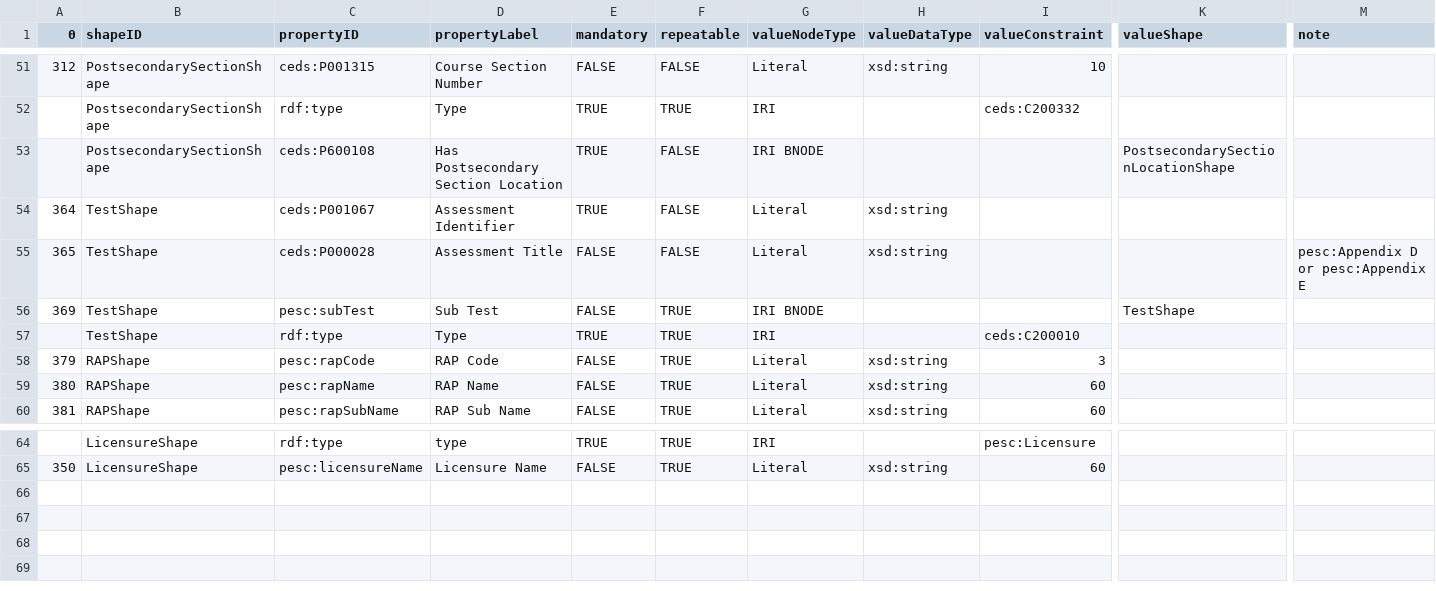
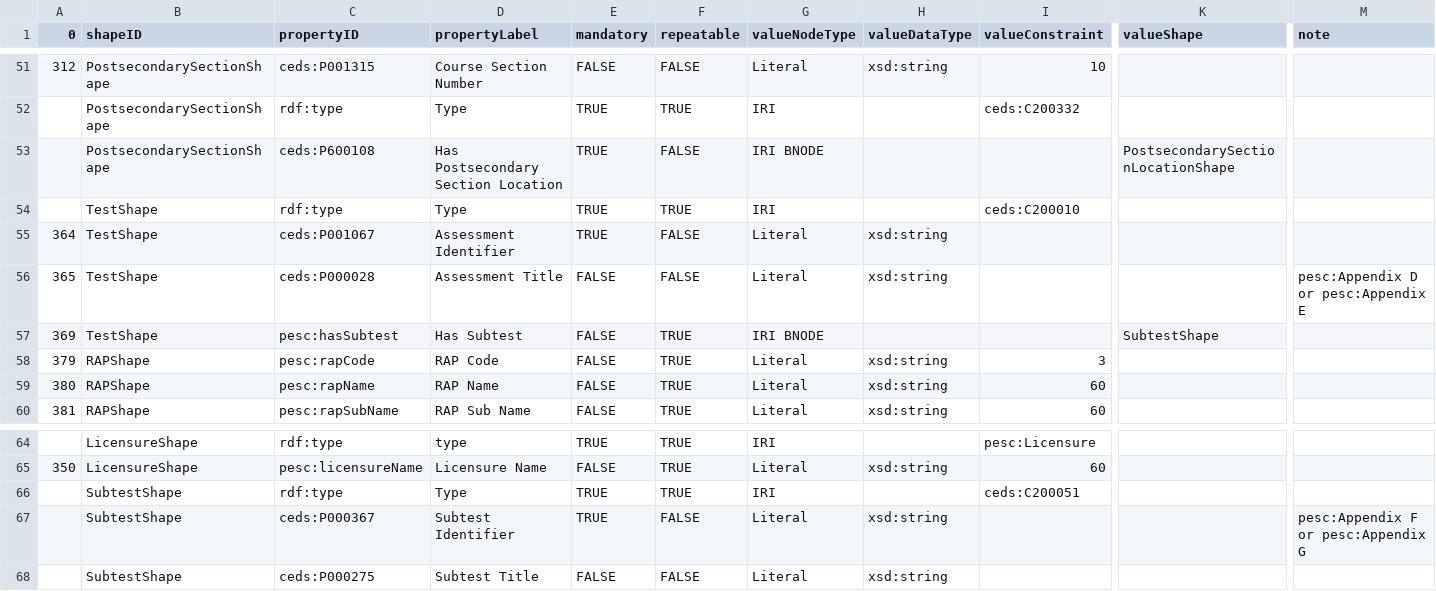
Before and after one commit to pesc-org/json-ld-transcript, a CSV file: TAP+SHACL/course-related-tap.csv, drawn as a sheet; only a part is shown, gaps mark what is left out; addresses are those after the commit; rows hold the shown columns only; the diff names each change by its address in the sheet, - before the commit and + after, or states it on an @@ line.

```diff
--- a/TAP+SHACL/course-related-tap.csv
+++ b/TAP+SHACL/course-related-tap.csv
@@ row 57 moved to row 54: TestShape @@
-C57 (propertyID): pesc:subTest
+C57 (propertyID): pesc:hasSubtest
-D57 (propertyLabel): Sub Test
+D57 (propertyLabel): Has Subtest
-K57 (valueShape): TestShape
+K57 (valueShape): SubtestShape
+row 66:  | SubtestShape | rdf:type | Type | TRUE | TRUE | IRI |  | ceds:C200051
+row 67:  | SubtestShape | ceds:P000367 | Subtest Identifier | TRUE | FALSE | Literal | xsd:string |  |  | pesc:Appendix F or pesc:Appendix G
+row 68:  | SubtestShape | ceds:P000275 | Subtest Title | FALSE | FALSE | Literal | xsd:string
```
Also changed, not shown: TAP+SHACL/shapes.csv, 1 other file.
